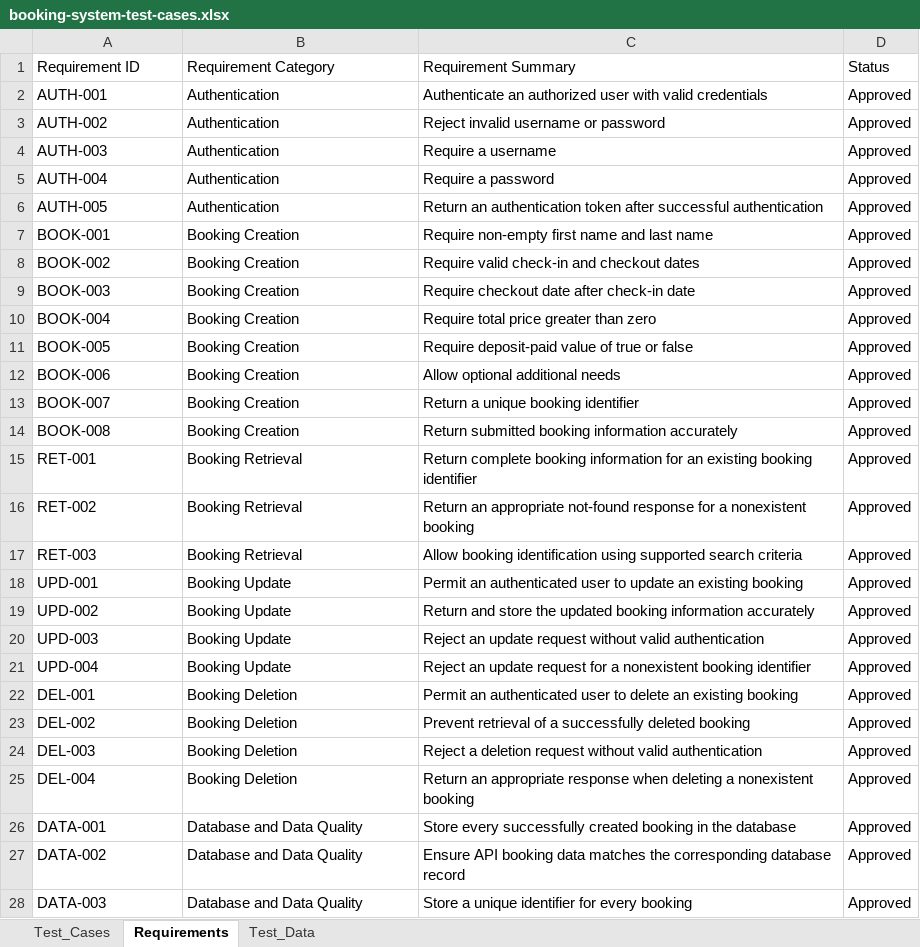
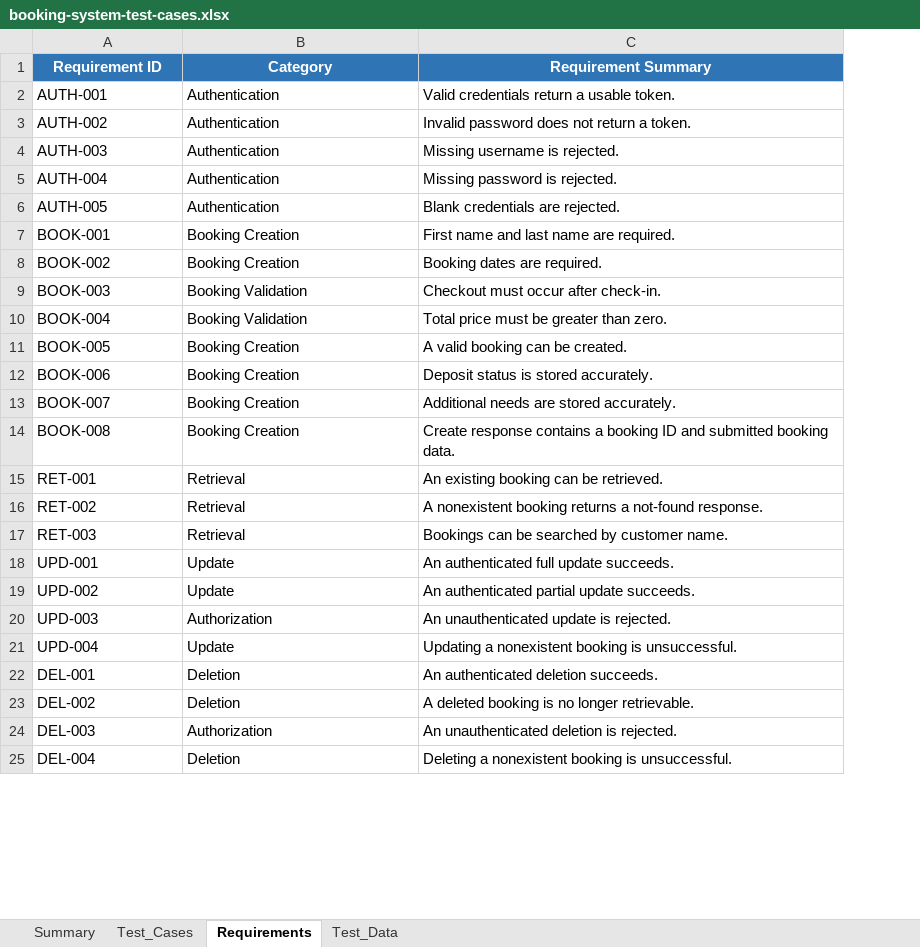
Before and after one commit to daryal89/api-database-testing-portfolio, an Excel workbook: test-cases/booking-system-test-cases.xlsx, sheet Requirements, drawn as a sheet; only a part is shown; values as stored, in another font and other column widths than the file's, no borders; table styles not drawn; removed rows and columns are numbered as before the commit, all else as after; the diff covers the shown part only; the diff names each change by its address in the sheet, - before the commit and + after, or states it on an @@ line.

```diff
--- a/test-cases/booking-system-test-cases.xlsx (sheet Requirements)
+++ b/test-cases/booking-system-test-cases.xlsx (sheet Requirements)
+sheet tab: Summary
-column C (Requirement Summary), rows 2-25: Authenticate an authorized user with valid credentials | Reject invalid username or password | Require a username | Require a password | Return an authentication token after successful authentication | Require non-empty first name and last name | Require valid check-in and checkout dates | Require checkout date after check-in date | Require total price greater than zero | Require deposit-paid value of true or false | Allow optional additional needs | Return a unique booking identifier | Return submitted booking information accurately | Return complete booking information for an existing booking identifier | Return an appropriate not-found response for a nonexistent booking | Allow booking identification using supported search criteria | Permit an authenticated user to update an existing booking | Return and store the updated booking information accurately | Reject an update request without valid authentication | Reject an update request for a nonexistent booking identifier | Permit an authenticated user to delete an existing booking | Prevent retrieval of a successfully deleted booking | Reject a deletion request without valid authentication | Return an appropriate response when deleting a nonexistent booking
-column D (Status), rows 2-25: all Approved
+column C (Requirement Summary), rows 2-25: Valid credentials return a usable token. | Invalid password does not return a token. | Missing username is rejected. | Missing password is rejected. | Blank credentials are rejected. | First name and last name are required. | Booking dates are required. | Checkout must occur after check-in. | Total price must be greater than zero. | A valid booking can be created. | Deposit status is stored accurately. | Additional needs are stored accurately. | Create response contains a booking ID and submitted booking data. | An existing booking can be retrieved. | A nonexistent booking returns a not-found response. | Bookings can be searched by customer name. | An authenticated full update succeeds. | An authenticated partial update succeeds. | An unauthenticated update is rejected. | Updating a nonexistent booking is unsuccessful. | An authenticated deletion succeeds. | A deleted booking is no longer retrievable. | An unauthenticated deletion is rejected. | Deleting a nonexistent booking is unsuccessful.
@@ A1:B1 fill: none → #2F75B5, bold: off → on, text colour: black → #FFFFFF, alignment: left → center @@
-B1: Requirement Category
+B1: Category
-B9:B10 (Category): Booking Creation
+B9:B10 (Category): Booking Validation
-B15:B17 (Category): Booking Retrieval
+B15:B17 (Category): Retrieval
-B18:B19 (Category): Booking Update
+B18:B19 (Category): Update
-B20 (Category): Booking Update
+B20 (Category): Authorization
-B21 (Category): Booking Update
+B21 (Category): Update
-B22:B23 (Category): Booking Deletion
+B22:B23 (Category): Deletion
-B24 (Category): Booking Deletion
+B24 (Category): Authorization
-B25 (Category): Booking Deletion
+B25 (Category): Deletion
-row 26: DATA-001 | Database and Data Quality | Store every successfully created booking in the database | Approved
-row 27: DATA-002 | Database and Data Quality | Ensure API booking data matches the corresponding database record | Approved
-row 28: DATA-003 | Database and Data Quality | Store a unique identifier for every booking | Approved
```
Also changed, not shown: 5 removed rows and 3 edited cells elsewhere in this sheet, sheet Test_Cases, sheet Test_Data, 2 other files.
